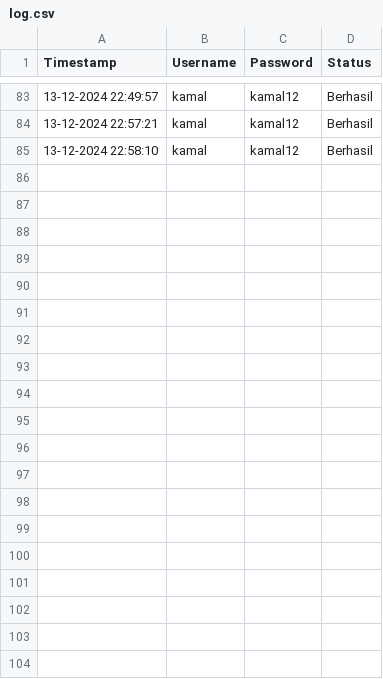
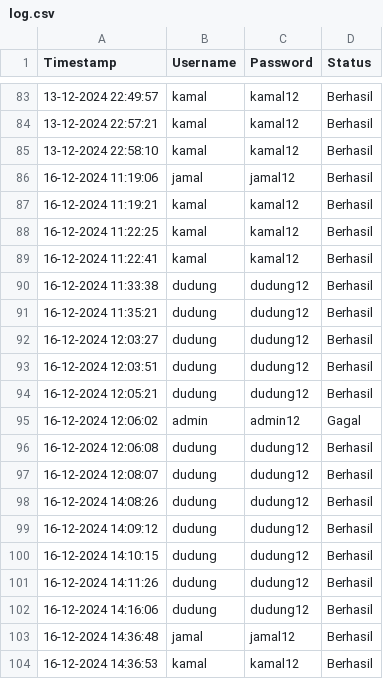
Before and after one commit to akkmlk/python-cli-hospital-app, a CSV file: Database/log.csv, drawn as a sheet; only a part is shown, gaps mark what is left out; the diff covers the shown part only.

```diff
--- a/Database/log.csv
+++ b/Database/log.csv
@@ -85 +85,20 @@ Timestamp,Username,Password,Status
 13-12-2024 22:58:10,kamal,kamal12,Berhasil
+16-12-2024 11:19:06,jamal,jamal12,Berhasil
+16-12-2024 11:19:21,kamal,kamal12,Berhasil
+16-12-2024 11:22:25,kamal,kamal12,Berhasil
+16-12-2024 11:22:41,kamal,kamal12,Berhasil
+16-12-2024 11:33:38,dudung,dudung12,Berhasil
+16-12-2024 11:35:21,dudung,dudung12,Berhasil
+16-12-2024 12:03:27,dudung,dudung12,Berhasil
+16-12-2024 12:03:51,dudung,dudung12,Berhasil
+16-12-2024 12:05:21,dudung,dudung12,Berhasil
+16-12-2024 12:06:02,admin,admin12,Gagal
+16-12-2024 12:06:08,dudung,dudung12,Berhasil
+16-12-2024 12:08:07,dudung,dudung12,Berhasil
+16-12-2024 14:08:26,dudung,dudung12,Berhasil
+16-12-2024 14:09:12,dudung,dudung12,Berhasil
+16-12-2024 14:10:15,dudung,dudung12,Berhasil
+16-12-2024 14:11:26,dudung,dudung12,Berhasil
+16-12-2024 14:16:06,dudung,dudung12,Berhasil
+16-12-2024 14:36:48,jamal,jamal12,Berhasil
+16-12-2024 14:36:53,kamal,kamal12,Berhasil
```
Also changed, not shown: 10 added rows elsewhere in this file, Database/queue.csv, Database/user.csv, 6 other files.
